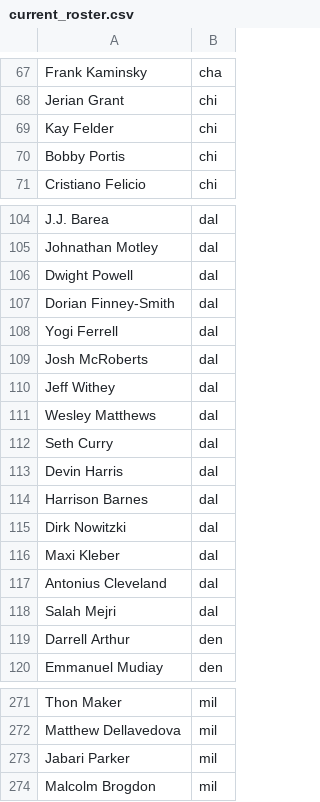
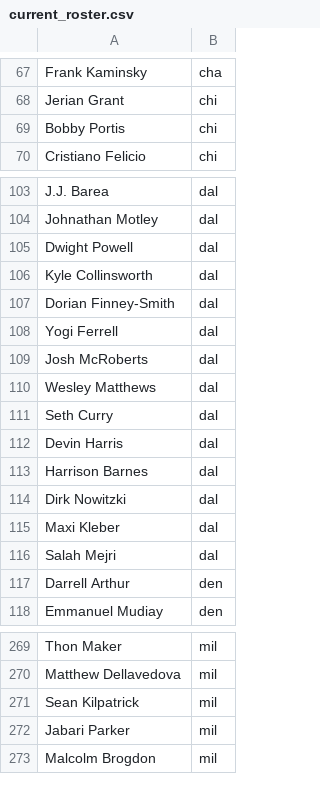
Before and after one commit to RyanOhara/SAM, a CSV file: current_roster.csv, drawn as a sheet; only a part is shown, gaps mark what is left out.

```diff
--- a/current_roster.csv
+++ b/current_roster.csv
@@ -68,3 +68,2 @@ Frank Kaminsky,cha
 Jerian Grant,chi
-Kay Felder,chi
 Bobby Portis,chi
@@ -106,2 +105,3 @@ Johnathan Motley,dal
 Dwight Powell,dal
+Kyle Collinsworth,dal
 Dorian Finney-Smith,dal
@@ -109,3 +109,2 @@ Yogi Ferrell,dal
 Josh McRoberts,dal
-Jeff Withey,dal
 Wesley Matthews,dal
@@ -116,3 +115,2 @@ Dirk Nowitzki,dal
 Maxi Kleber,dal
-Antonius Cleveland,dal
 Salah Mejri,dal
@@ -272,2 +270,3 @@ Thon Maker,mil
 Matthew Dellavedova,mil
+Sean Kilpatrick,mil
 Jabari Parker,mil
```
Also changed, not shown: all_projections.csv, injury_updates.csv, 5 other files.
